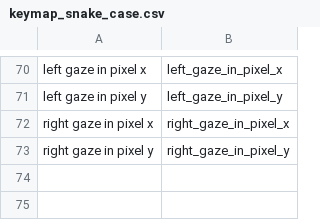
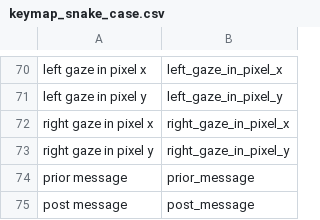
Before and after one commit to qwasium/Titta-mat-parser, a CSV file: readmeDemo/keyMap/keymap_snake_case.csv, drawn as a sheet; only a part is shown, gaps mark what is left out.

Commit message:
added message to customExport.timeSeries

```diff
--- a/readmeDemo/keyMap/keymap_snake_case.csv
+++ b/readmeDemo/keyMap/keymap_snake_case.csv
@@ -73 +73,3 @@ right gaze in pixel x, right_gaze_in_pixel_x
 right gaze in pixel y, right_gaze_in_pixel_y
+prior message, prior_message
+post message, post_message
```
Also changed, not shown: readmeDemo/keyMap/keymapCamelCase.csv, 2 other files.
